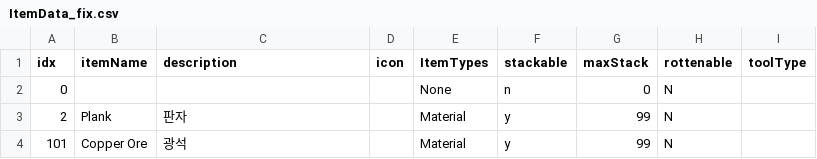
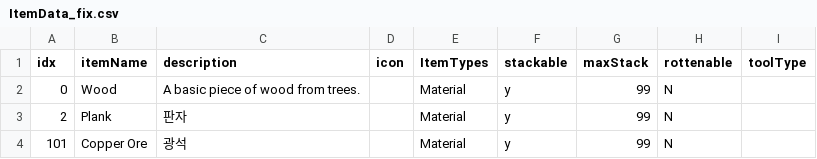
Before and after one commit to dmsqls8580/Slime_On_The, a CSV file: Assets/11_Data/CSV/ItemData_fix.csv, drawn as a sheet; only a part is shown; the diff names each change by its address in the sheet, - before the commit and + after, or states it on an @@ line.

```diff
--- a/Assets/11_Data/CSV/ItemData_fix.csv
+++ b/Assets/11_Data/CSV/ItemData_fix.csv
-B2 (itemName): (empty)
+B2 (itemName): Wood
-C2 (description): (empty)
+C2 (description): A basic piece of wood from trees.
-E2 (ItemTypes): None
+E2 (ItemTypes): Material
-F2 (stackable): n
+F2 (stackable): y
-G2 (maxStack): 0
+G2 (maxStack): 99
```
Also changed, not shown: 2 other files.
